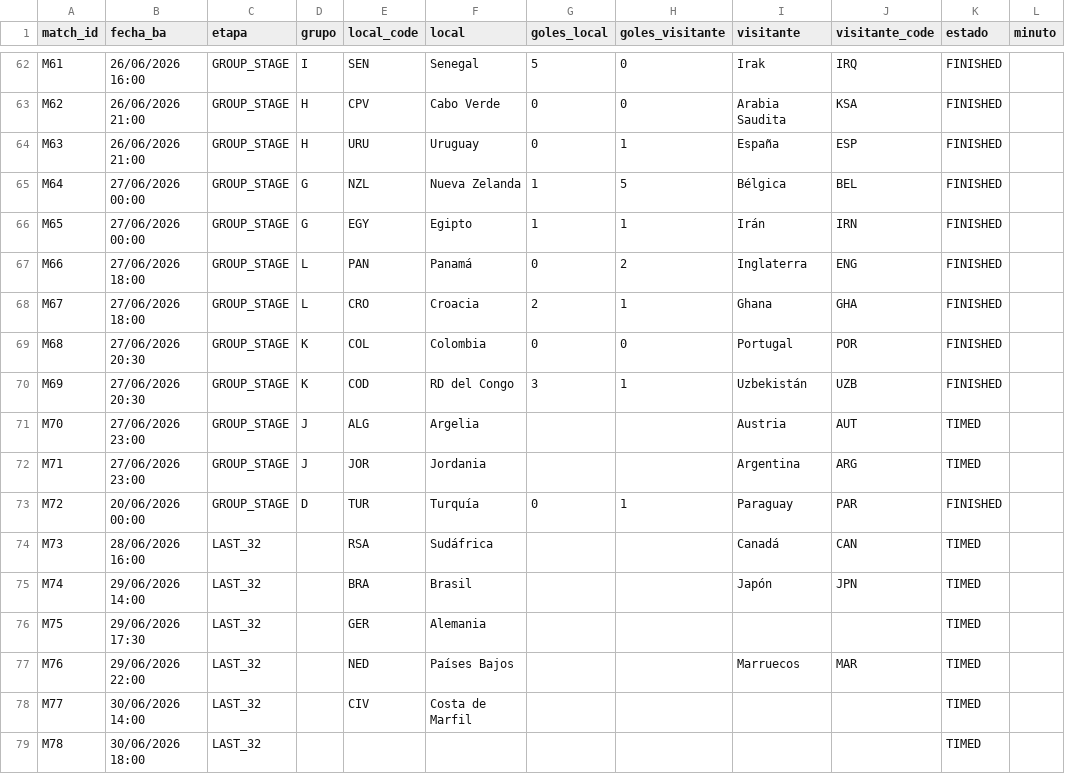
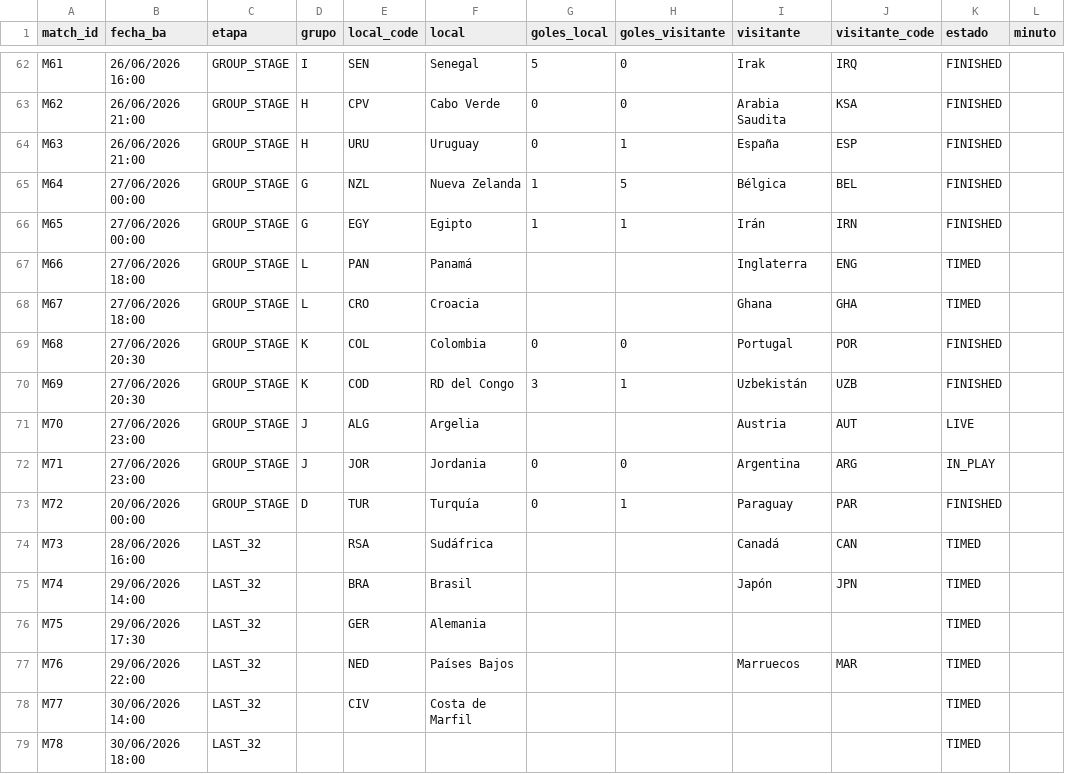
Before and after one commit to allerand/mundial-resultados, a CSV file: data/resultados.csv, drawn as a sheet; only a part is shown, gaps mark what is left out.

```diff
--- a/data/resultados.csv
+++ b/data/resultados.csv
@@ -66,8 +66,8 @@ M64,27/06/2026 00:00,GROUP_STAGE,G,NZL,Nueva Zelanda,1,5,Bélgica,BEL,FINISHED,
 M65,27/06/2026 00:00,GROUP_STAGE,G,EGY,Egipto,1,1,Irán,IRN,FINISHED,
-M66,27/06/2026 18:00,GROUP_STAGE,L,PAN,Panamá,0,2,Inglaterra,ENG,FINISHED,
-M67,27/06/2026 18:00,GROUP_STAGE,L,CRO,Croacia,2,1,Ghana,GHA,FINISHED,
+M66,27/06/2026 18:00,GROUP_STAGE,L,PAN,Panamá,,,Inglaterra,ENG,TIMED,
+M67,27/06/2026 18:00,GROUP_STAGE,L,CRO,Croacia,,,Ghana,GHA,TIMED,
 M68,27/06/2026 20:30,GROUP_STAGE,K,COL,Colombia,0,0,Portugal,POR,FINISHED,
 M69,27/06/2026 20:30,GROUP_STAGE,K,COD,RD del Congo,3,1,Uzbekistán,UZB,FINISHED,
-M70,27/06/2026 23:00,GROUP_STAGE,J,ALG,Argelia,,,Austria,AUT,TIMED,
-M71,27/06/2026 23:00,GROUP_STAGE,J,JOR,Jordania,,,Argentina,ARG,TIMED,
+M70,27/06/2026 23:00,GROUP_STAGE,J,ALG,Argelia,,,Austria,AUT,LIVE,
+M71,27/06/2026 23:00,GROUP_STAGE,J,JOR,Jordania,0,0,Argentina,ARG,IN_PLAY,
 M72,20/06/2026 00:00,GROUP_STAGE,D,TUR,Turquía,0,1,Paraguay,PAR,FINISHED,
```
Also changed, not shown: 2 other files.
